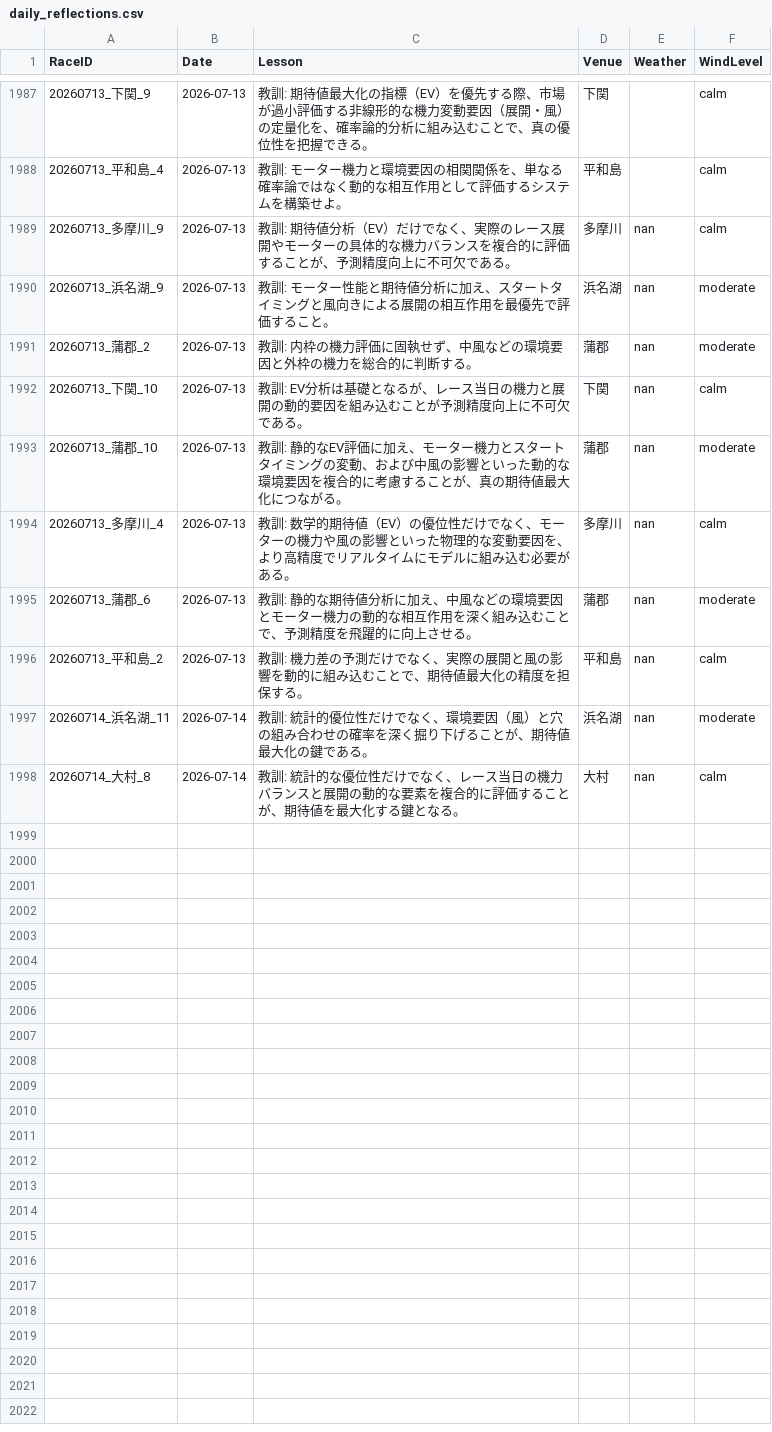
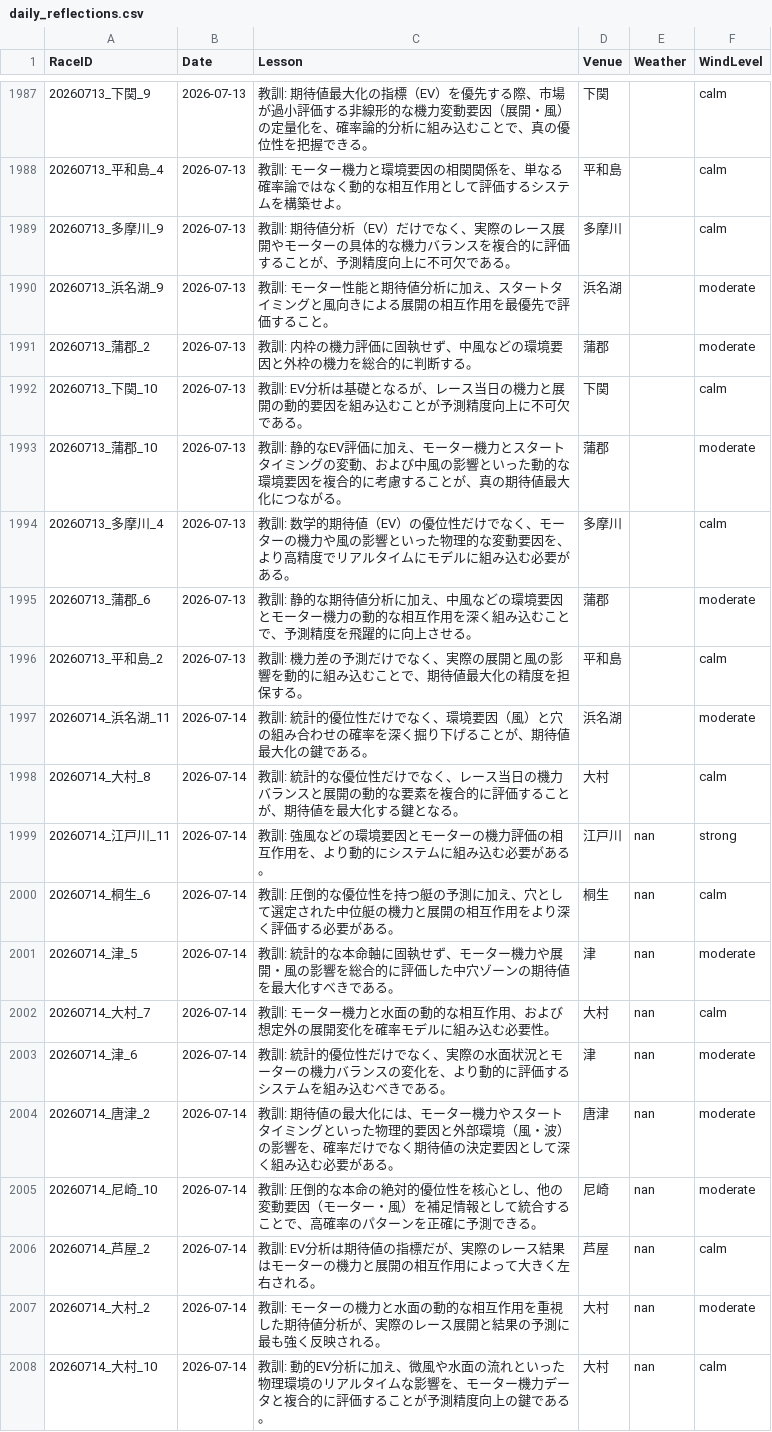
Before and after one commit to kids-masaru/Play, a CSV file: dashboard/public/daily_data/daily_reflections.csv, drawn as a sheet; only a part is shown, gaps mark what is left out.

```diff
--- a/dashboard/public/daily_data/daily_reflections.csv
+++ b/dashboard/public/daily_data/daily_reflections.csv
@@ -1991,11 +1991,21 @@ RaceID,Date,Lesson,Venue,Weather,WindLevel
 20260713_平和島_4,2026-07-13,教訓: モーター機力と環境要因の相関関係を、単なる確率論ではなく動的な相互作用として評価するシステムを構築せよ。,平和島,,calm
-20260713_多摩川_9,2026-07-13,教訓: 期待値分析（EV）だけでなく、実際のレース展開やモーターの具体的な機力バランスを複合的に評価することが、予測精度向上に不可欠である。,多摩川,nan,calm
-20260713_浜名湖_9,2026-07-13,教訓: モーター性能と期待値分析に加え、スタートタイミングと風向きによる展開の相互作用を最優先で評価すること。,浜名湖,nan,moderate
-20260713_蒲郡_2,2026-07-13,教訓: 内枠の機力評価に固執せず、中風などの環境要因と外枠の機力を総合的に判断する。,蒲郡,nan,moderate
-20260713_下関_10,2026-07-13,教訓: EV分析は基礎となるが、レース当日の機力と展開の動的要因を組み込むことが予測精度向上に不可欠である。,下関,nan,calm
-20260713_蒲郡_10,2026-07-13,教訓: 静的なEV評価に加え、モーター機力とスタートタイミングの変動、および中風の影響といった動的な環境要因を複合的に考慮することが、真の期待値最大化につながる。,蒲郡,nan,moderate
-20260713_多摩川_4,2026-07-13,教訓: 数学的期待値（EV）の優位性だけでなく、モーターの機力や風の影響といった物理的な変動要因を、より高精度でリアルタイムにモデルに組み込む必要がある。,多摩川,nan,calm
-20260713_蒲郡_6,2026-07-13,教訓: 静的な期待値分析に加え、中風などの環境要因とモーター機力の動的な相互作用を深く組み込むことで、予測精度を飛躍的に向上させる。,蒲郡,nan,moderate
-20260713_平和島_2,2026-07-13,教訓: 機力差の予測だけでなく、実際の展開と風の影響を動的に組み込むことで、期待値最大化の精度を担保する。,平和島,nan,calm
-20260714_浜名湖_11,2026-07-14,教訓: 統計的優位性だけでなく、環境要因（風）と穴の組み合わせの確率を深く掘り下げることが、期待値最大化の鍵である。,浜名湖,nan,moderate
-20260714_大村_8,2026-07-14,教訓: 統計的な優位性だけでなく、レース当日の機力バランスと展開の動的な要素を複合的に評価することが、期待値を最大化する鍵となる。,大村,nan,calm
+20260713_多摩川_9,2026-07-13,教訓: 期待値分析（EV）だけでなく、実際のレース展開やモーターの具体的な機力バランスを複合的に評価することが、予測精度向上に不可欠である。,多摩川,,calm
+20260713_浜名湖_9,2026-07-13,教訓: モーター性能と期待値分析に加え、スタートタイミングと風向きによる展開の相互作用を最優先で評価すること。,浜名湖,,moderate
+20260713_蒲郡_2,2026-07-13,教訓: 内枠の機力評価に固執せず、中風などの環境要因と外枠の機力を総合的に判断する。,蒲郡,,moderate
+20260713_下関_10,2026-07-13,教訓: EV分析は基礎となるが、レース当日の機力と展開の動的要因を組み込むことが予測精度向上に不可欠である。,下関,,calm
+20260713_蒲郡_10,2026-07-13,教訓: 静的なEV評価に加え、モーター機力とスタートタイミングの変動、および中風の影響といった動的な環境要因を複合的に考慮することが、真の期待値最大化につながる。,蒲郡,,moderate
+20260713_多摩川_4,2026-07-13,教訓: 数学的期待値（EV）の優位性だけでなく、モーターの機力や風の影響といった物理的な変動要因を、より高精度でリアルタイムにモデルに組み込む必要がある。,多摩川,,calm
+20260713_蒲郡_6,2026-07-13,教訓: 静的な期待値分析に加え、中風などの環境要因とモーター機力の動的な相互作用を深く組み込むことで、予測精度を飛躍的に向上させる。,蒲郡,,moderate
+20260713_平和島_2,2026-07-13,教訓: 機力差の予測だけでなく、実際の展開と風の影響を動的に組み込むことで、期待値最大化の精度を担保する。,平和島,,calm
+20260714_浜名湖_11,2026-07-14,教訓: 統計的優位性だけでなく、環境要因（風）と穴の組み合わせの確率を深く掘り下げることが、期待値最大化の鍵である。,浜名湖,,moderate
+20260714_大村_8,2026-07-14,教訓: 統計的な優位性だけでなく、レース当日の機力バランスと展開の動的な要素を複合的に評価することが、期待値を最大化する鍵となる。,大村,,calm
+20260714_江戸川_11,2026-07-14,教訓: 強風などの環境要因とモーターの機力評価の相互作用を、より動的にシステムに組み込む必要がある。,江戸川,nan,strong
+20260714_桐生_6,2026-07-14,教訓: 圧倒的な優位性を持つ艇の予測に加え、穴として選定された中位艇の機力と展開の相互作用をより深く評価する必要がある。,桐生,nan,calm
+20260714_津_5,2026-07-14,教訓: 統計的な本命軸に固執せず、モーター機力や展開・風の影響を総合的に評価した中穴ゾーンの期待値を最大化すべきである。,津,nan,moderate
+20260714_大村_7,2026-07-14,教訓: モーター機力と水面の動的な相互作用、および想定外の展開変化を確率モデルに組み込む必要性。,大村,nan,calm
+20260714_津_6,2026-07-14,教訓: 統計的優位性だけでなく、実際の水面状況とモーターの機力バランスの変化を、より動的に評価するシステムを組み込むべきである。,津,nan,moderate
+20260714_唐津_2,2026-07-14,教訓: 期待値の最大化には、モーター機力やスタートタイミングといった物理的要因と外部環境（風・波）の影響を、確率だけでなく期待値の決定要因として深く組み込む必要がある。,唐津,nan,moderate
+20260714_尼崎_10,2026-07-14,教訓: 圧倒的な本命の絶対的優位性を核心とし、他の変動要因（モーター・風）を補足情報として統合することで、高確率のパターンを正確に予測できる。,尼崎,nan,moderate
+20260714_芦屋_2,2026-07-14,教訓: EV分析は期待値の指標だが、実際のレース結果はモーターの機力と展開の相互作用によって大きく左右される。,芦屋,nan,calm
+20260714_大村_2,2026-07-14,教訓: モーターの機力と水面の動的な相互作用を重視した期待値分析が、実際のレース展開と結果の予測に最も強く反映される。,大村,nan,moderate
+20260714_大村_10,2026-07-14,教訓: 動的EV分析に加え、微風や水面の流れといった物理環境のリアルタイムな影響を、モーター機力データと複合的に評価することが予測精度向上の鍵である。,大村,nan,calm
```
Also changed, not shown: daily_data/daily_reflections.csv, 8 other files.
